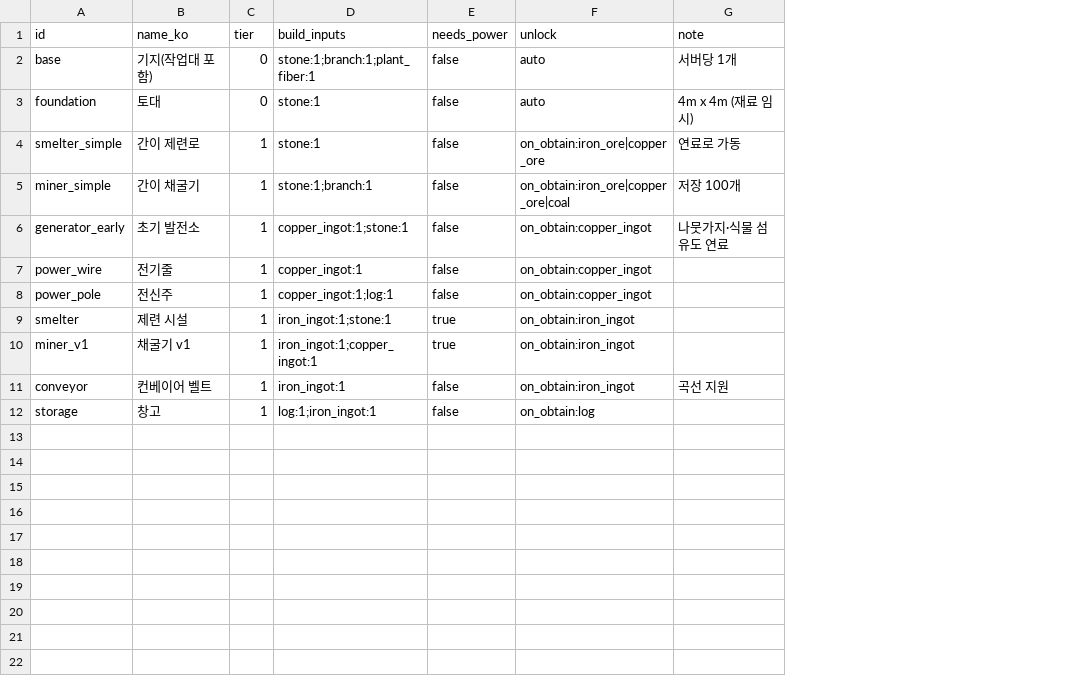
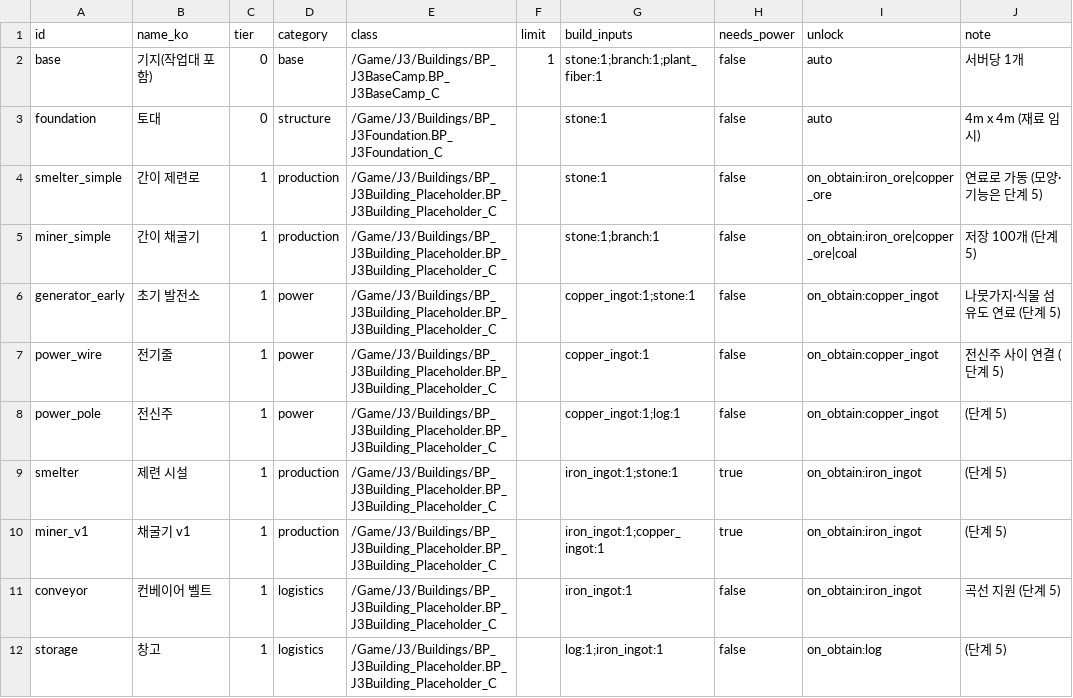
Before and after one commit to Jo-jaehyeon/J3, a CSV file: Data/buildings.csv, drawn as a sheet; addresses are those after the commit; the diff names each change by its address in the sheet, - before the commit and + after, or states it on an @@ line.

```diff
--- a/Data/buildings.csv
+++ b/Data/buildings.csv
+column D (category), rows 2-12: base | structure | production | production | power | power | power | production | production | logistics | logistics
+column E (class), rows 2-12: /Game/J3/Buildings/BP_J3BaseCamp.BP_J3BaseCamp_C | /Game/J3/Buildings/BP_J3Foundation.BP_J3Foundation_C | /Game/J3/Buildings/BP_J3Building_Placeholder.BP_J3Building_Placeholder_C | /Game/J3/Buildings/BP_J3Building_Placeholder.BP_J3Building_Placeholder_C | /Game/J3/Buildings/BP_J3Building_Placeholder.BP_J3Building_Placeholder_C | /Game/J3/Buildings/BP_J3Building_Placeholder.BP_J3Building_Placeholder_C | /Game/J3/Buildings/BP_J3Building_Placeholder.BP_J3Building_Placeholder_C | /Game/J3/Buildings/BP_J3Building_Placeholder.BP_J3Building_Placeholder_C | /Game/J3/Buildings/BP_J3Building_Placeholder.BP_J3Building_Placeholder_C | /Game/J3/Buildings/BP_J3Building_Placeholder.BP_J3Building_Placeholder_C | /Game/J3/Buildings/BP_J3Building_Placeholder.BP_J3Building_Placeholder_C
+column F (limit), row 2: 1
-J4 (note): 연료로 가동
+J4 (note): 연료로 가동 (모양·기능은 단계 5)
-J5 (note): 저장 100개
+J5 (note): 저장 100개 (단계 5)
-J6 (note): 나뭇가지·식물 섬유도 연료
+J6 (note): 나뭇가지·식물 섬유도 연료 (단계 5)
-J7 (note): (empty)
+J7 (note): 전신주 사이 연결 (단계 5)
-J8:J10 (note): (empty)
+J8:J10 (note): (단계 5)
-J11 (note): 곡선 지원
+J11 (note): 곡선 지원 (단계 5)
-J12 (note): (empty)
+J12 (note): (단계 5)
```
Also changed, not shown: Data/config.csv, 29 other files.
